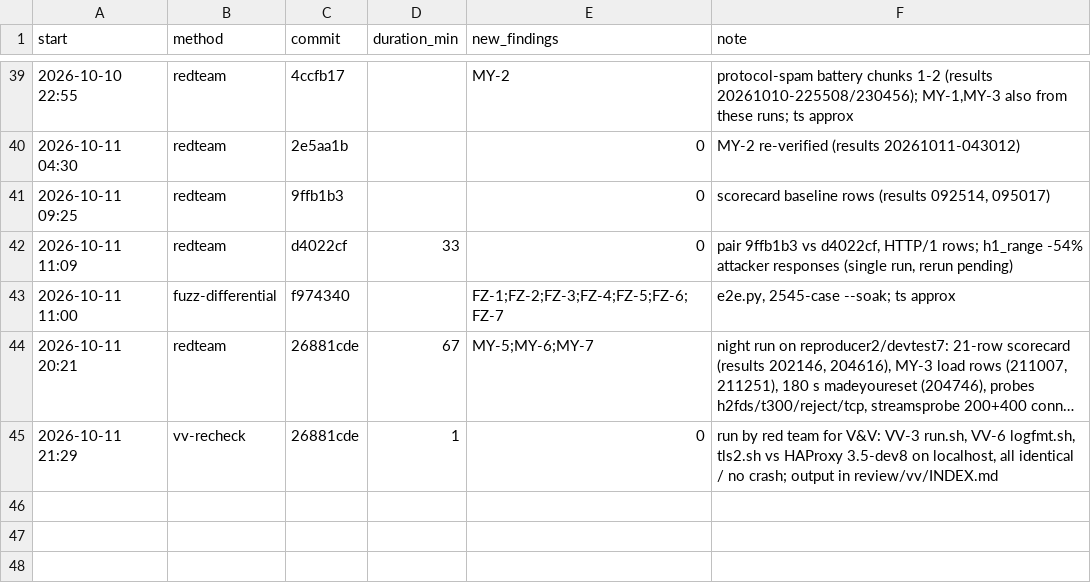
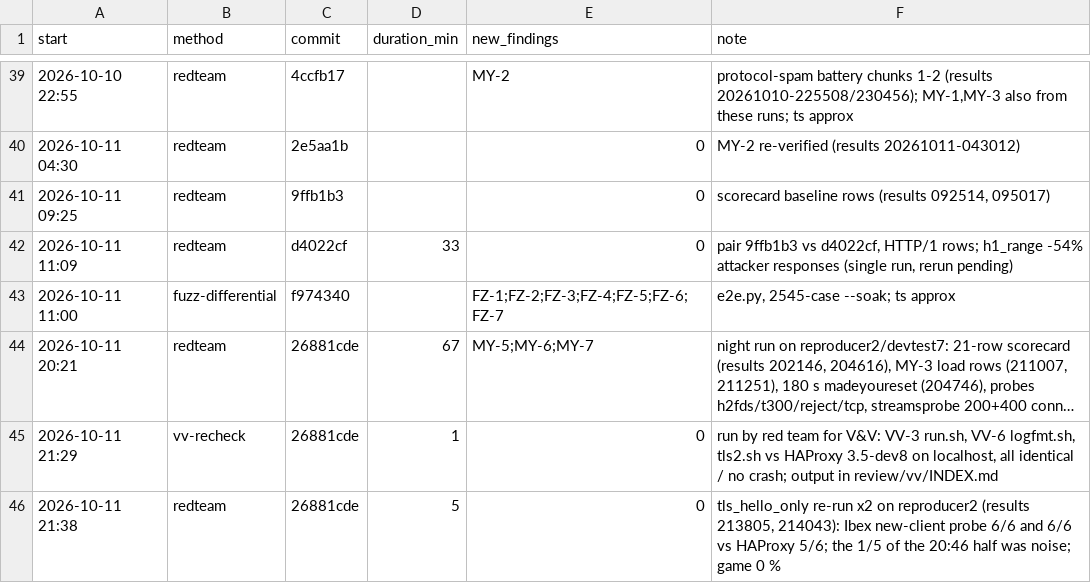
Before and after one commit to brhenc/alcyon-lb, a CSV file: data/verification_runs.csv, drawn as a sheet; only a part is shown, gaps mark what is left out; long unchanged cells end in ….

```diff
--- a/data/verification_runs.csv
+++ b/data/verification_runs.csv
@@ -45 +45,2 @@ start,method,commit,duration_min,new_findings,note
 2026-10-11 21:29,vv-recheck,26881cde,1,0,"run by red team for V&V: VV-3 run.sh, VV-6 logfmt.sh, tls2.sh vs HAProxy 3.5-dev8 on localhost, all identical / no crash; output in review/vv/INDEX.md"
+2026-10-11 21:38,redteam,26881cde,5,0,"tls_hello_only re-run x2 on reproducer2 (results 213805, 214043): Ibex new-client probe 6/6 and 6/6 vs HAProxy 5/6; the 1/5 of the 20:46 half was noise; game 0 %"
```
